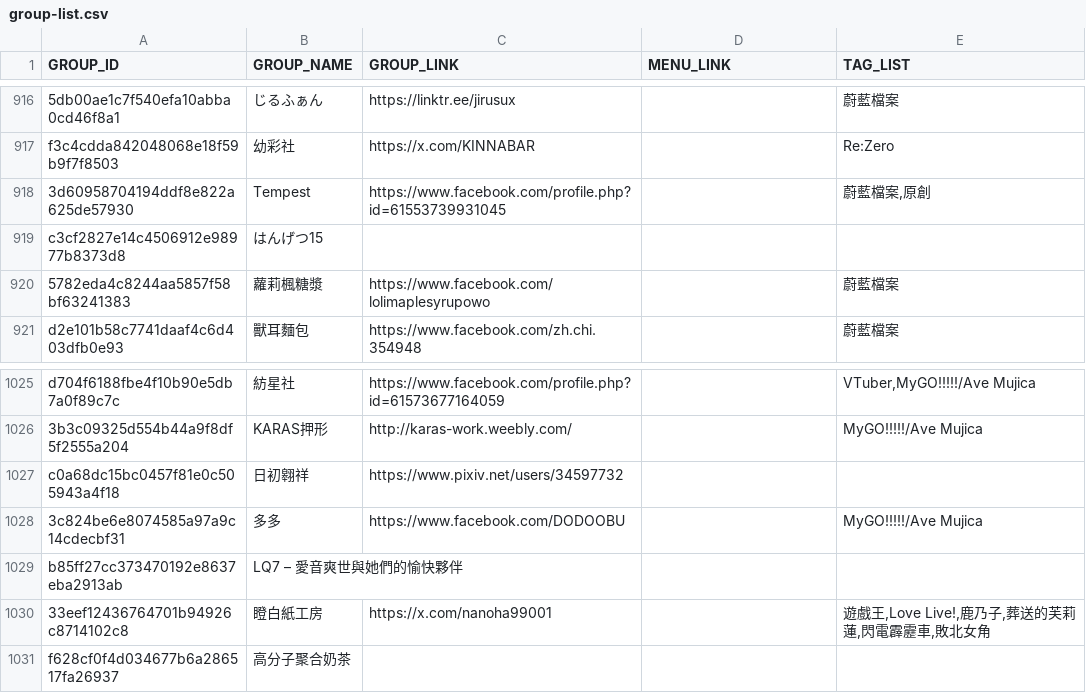
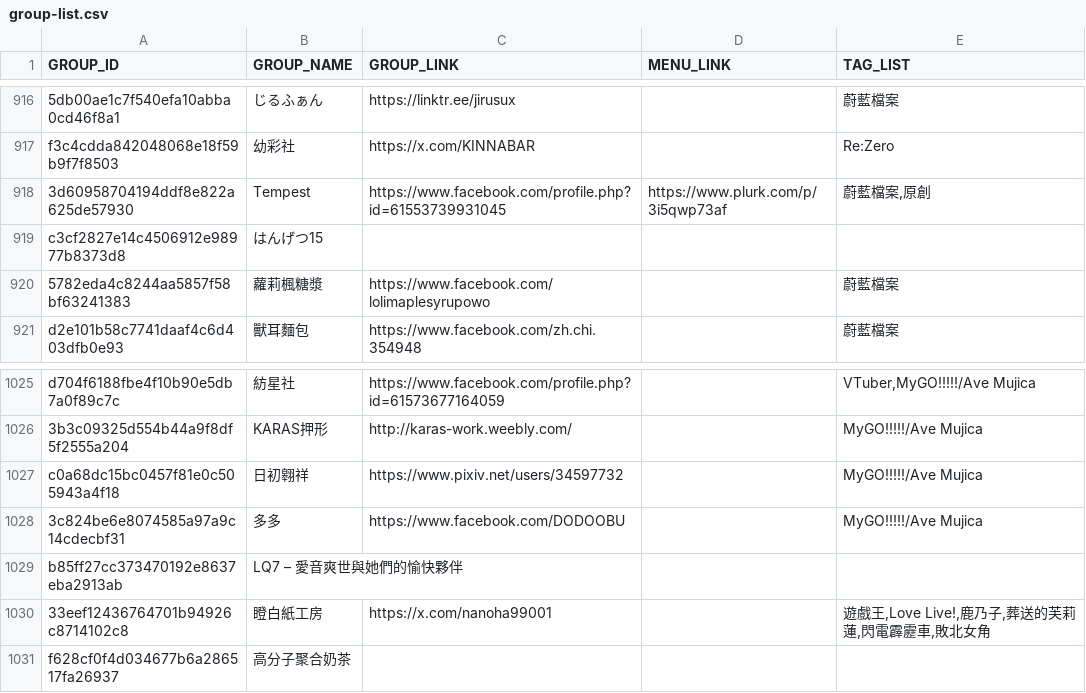
Before and after one commit to nh60211as/DoujinMapMarker, a CSV file: data/FF46/group-list.csv, drawn as a sheet; only a part is shown, gaps mark what is left out; the diff names each change by its address in the sheet, - before the commit and + after, or states it on an @@ line.

Commit message:
feat: update group data

```diff
--- a/data/FF46/group-list.csv
+++ b/data/FF46/group-list.csv
-D918 (MENU_LINK): (empty)
+D918 (MENU_LINK): https://www.plurk.com/p/3i5qwp73af
-E1027 (TAG_LIST): (empty)
+E1027 (TAG_LIST): MyGO!!!!!/Ave Mujica
```
Also changed, not shown: 1 other file.
